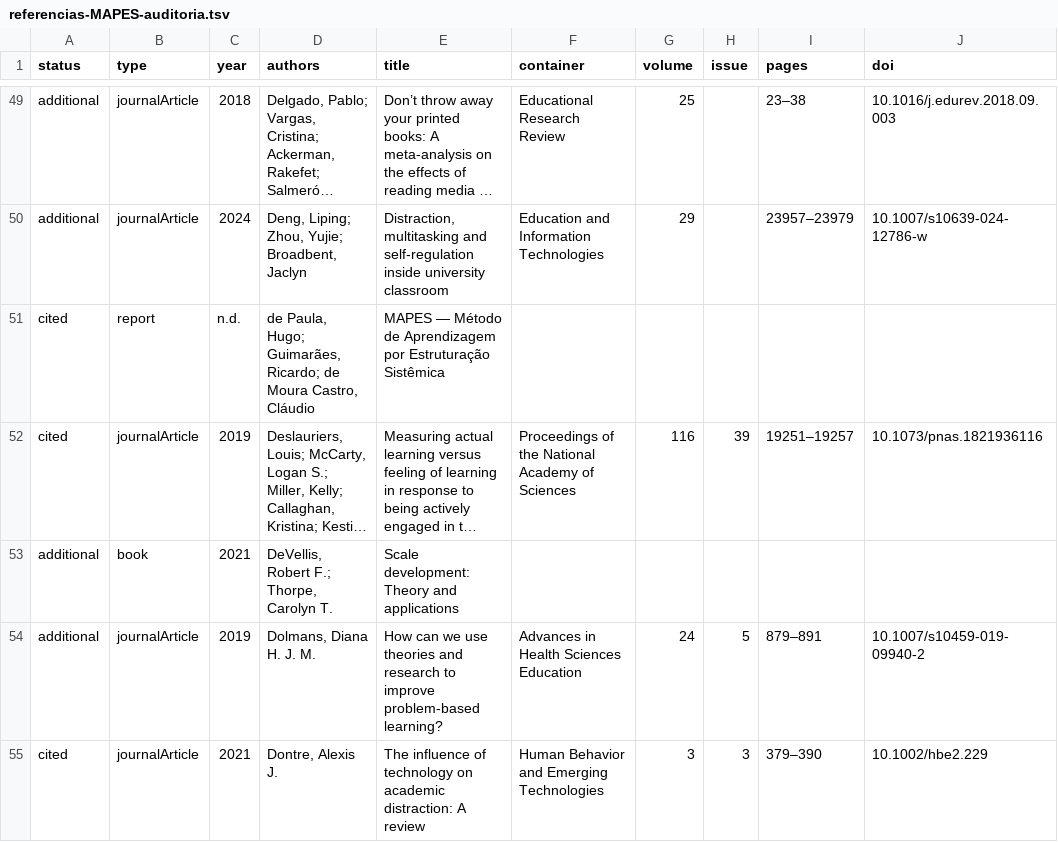
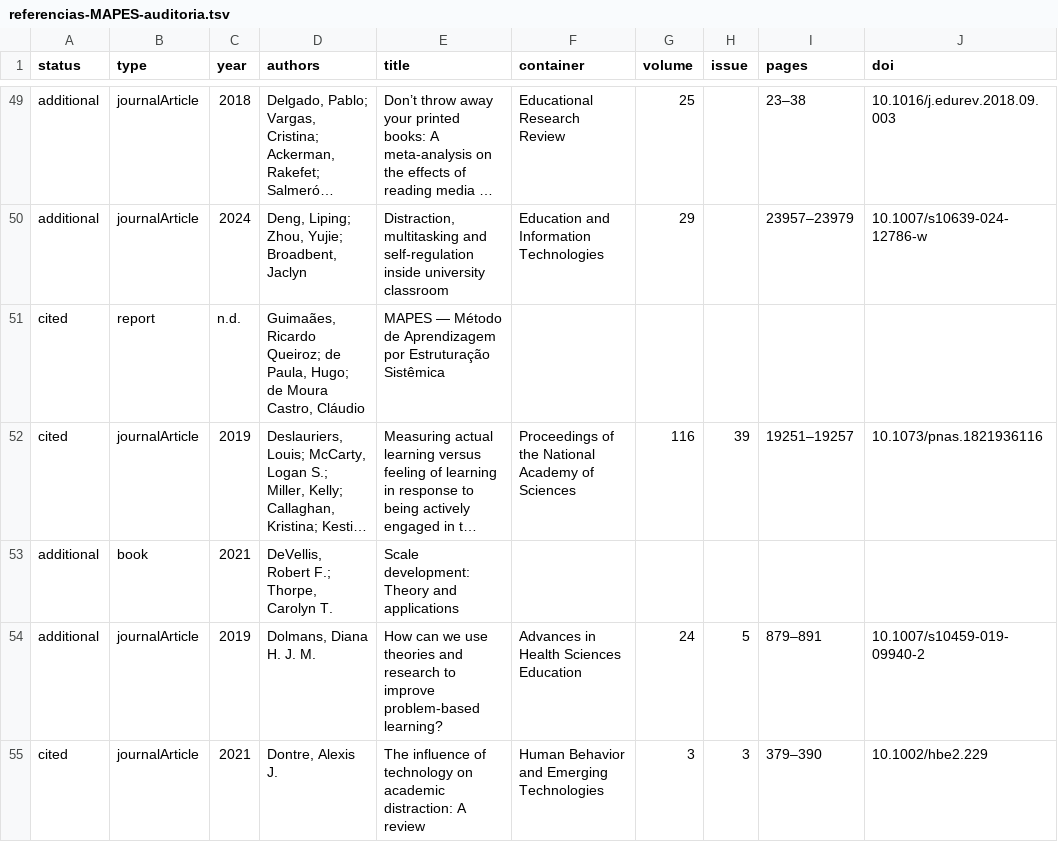
Before and after one commit to LAPAN-RESEARCH/MAPES, a TSV file: entregaveis-v0.10.0/referencias-MAPES-auditoria.tsv, drawn as a sheet; only a part is shown, gaps mark what is left out; long unchanged cells end in …; the diff names each change by its address in the sheet, - before the commit and + after, or states it on an @@ line.

```diff
--- a/entregaveis-v0.10.0/referencias-MAPES-auditoria.tsv
+++ b/entregaveis-v0.10.0/referencias-MAPES-auditoria.tsv
-D51 (authors): de Paula, Hugo; Guimarães, Ricardo; de Moura…
+D51 (authors): Guimaães, Ricardo Queiroz; de Paula, Hugo; de Moura…
```
Also changed, not shown: 15 other files.
